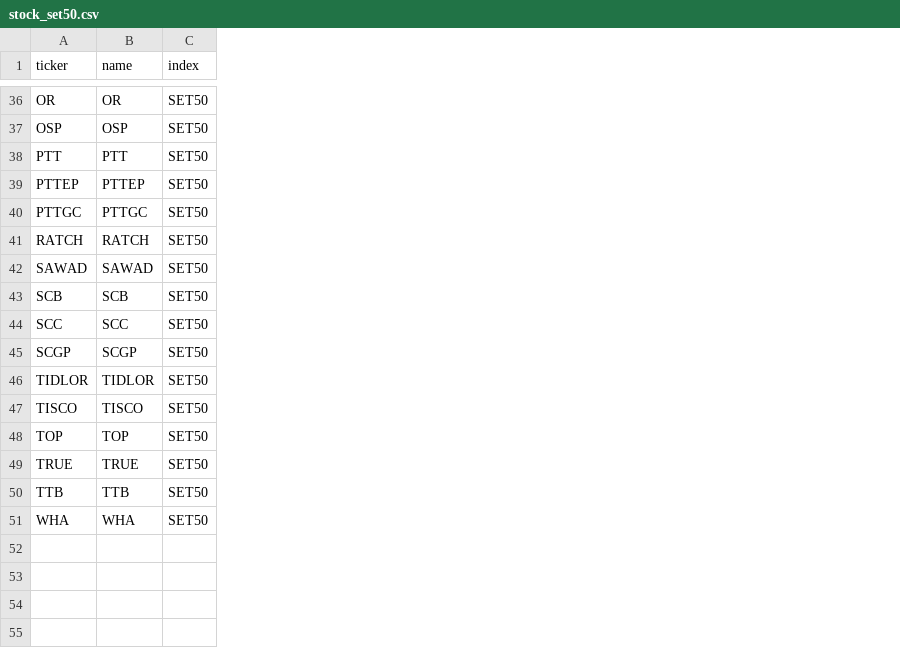
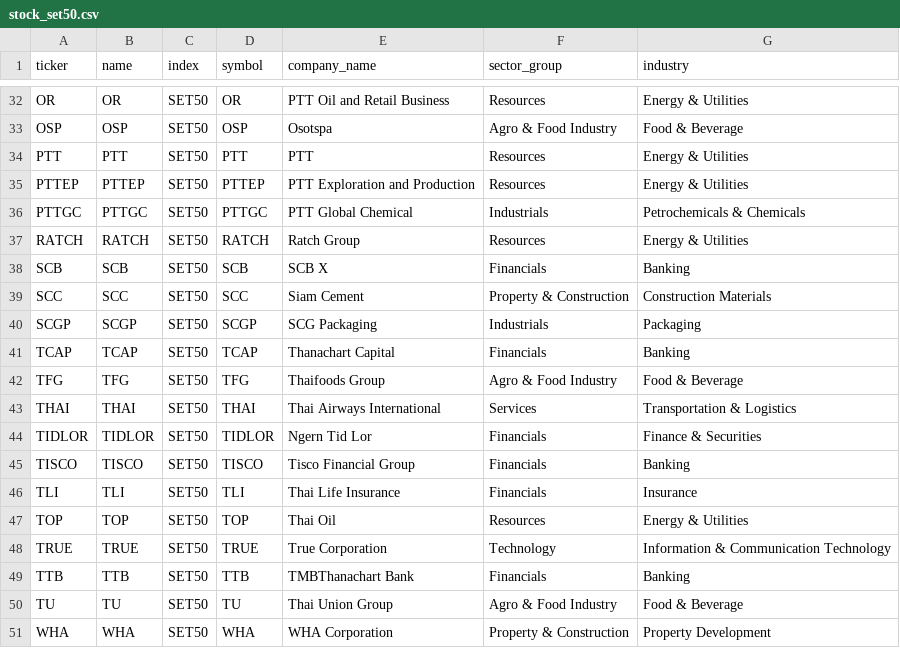
Before and after one commit to siriwatsc-debug/DADS7201-SocialNetwork, a CSV file: Project/stock_set50.csv, drawn as a sheet; only a part is shown, gaps mark what is left out; removed rows and columns are numbered as before the commit, all else as after; the diff covers the shown part only; the diff names each change by its address in the sheet, - before the commit and + after, or states it on an @@ line.

Commit message:
Add files via upload

```diff
--- a/Project/stock_set50.csv
+++ b/Project/stock_set50.csv
+column D (symbol), rows 32-40: OR | OSP | PTT | PTTEP | PTTGC | RATCH | SCB | SCC | SCGP; rows 44-45: TIDLOR | TISCO; rows 47-49: TOP | TRUE | TTB; row 51: WHA
+column E (company_name), rows 32-40: PTT Oil and Retail Business | Osotspa | PTT | PTT Exploration and Production | PTT Global Chemical | Ratch Group | SCB X | Siam Cement | SCG Packaging; rows 44-45: Ngern Tid Lor | Tisco Financial Group; rows 47-49: Thai Oil | True Corporation | TMBThanachart Bank; row 51: WHA Corporation
+column F (sector_group), rows 32-40: Resources | Agro & Food Industry | Resources | Resources | Industrials | Resources | Financials | Property & Construction | Industrials; rows 44-45: Financials | Financials; rows 47-49: Resources | Technology | Financials; row 51: Property & Construction
+column G (industry), rows 32-40: Energy & Utilities | Food & Beverage | Energy & Utilities | Energy & Utilities | Petrochemicals & Chemicals | Energy & Utilities | Banking | Construction Materials | Packaging; rows 44-45: Finance & Securities | Banking; rows 47-49: Energy & Utilities | Information & Communication Technology | Banking; row 51: Property Development
-row 42: SAWAD | SAWAD | SET50
+row 41: TCAP | TCAP | SET50 | TCAP | Thanachart Capital | Financials | Banking
+row 42: TFG | TFG | SET50 | TFG | Thaifoods Group | Agro & Food Industry | Food & Beverage
+row 43: THAI | THAI | SET50 | THAI | Thai Airways International | Services | Transportation & Logistics
+row 46: TLI | TLI | SET50 | TLI | Thai Life Insurance | Financials | Insurance
+row 50: TU | TU | SET50 | TU | Thai Union Group | Agro & Food Industry | Food & Beverage
```
Also changed, not shown: 3 added rows, 7 removed rows and 2 edited cells elsewhere in this file.
